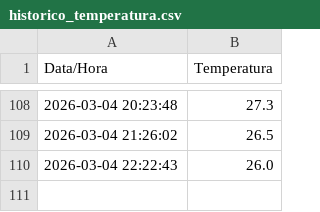
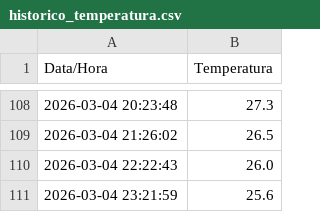
Before and after one commit to LucasReis99/monitor-clima-niteroi, a CSV file: historico_temperatura.csv, drawn as a sheet; only a part is shown, gaps mark what is left out; the diff names each change by its address in the sheet, - before the commit and + after, or states it on an @@ line.

```diff
--- a/historico_temperatura.csv
+++ b/historico_temperatura.csv
+row 111: 2026-03-04 23:21:59 | 25.6
```
Also changed, not shown: 1 other file.
